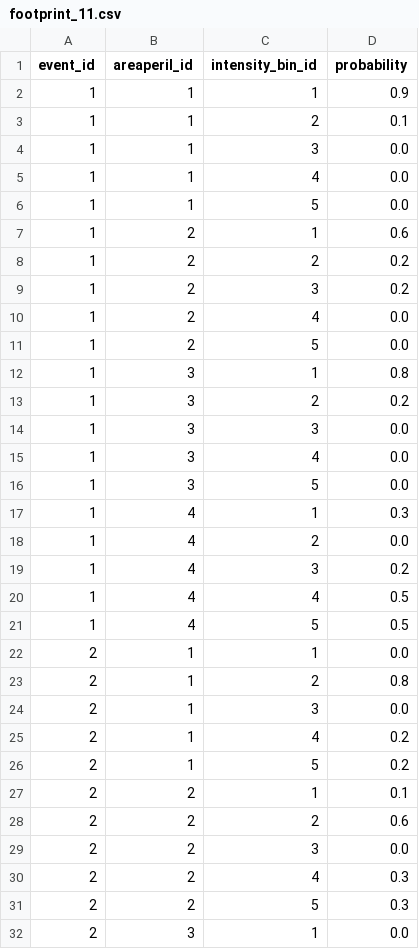
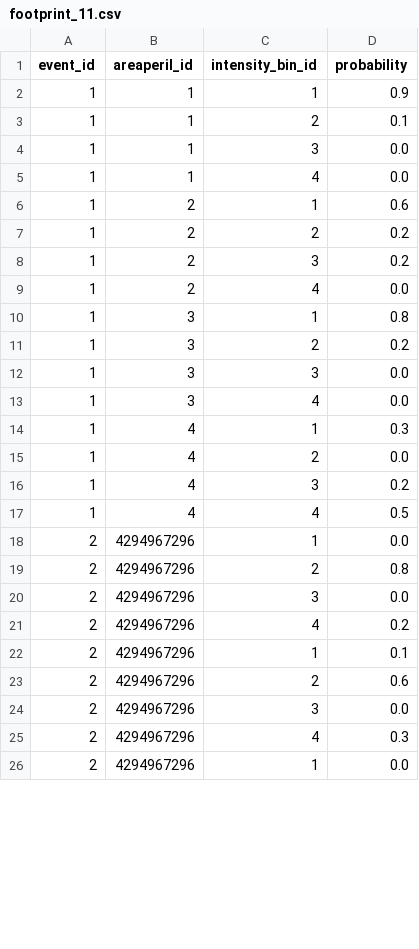
Before and after one commit to OasisLMF/ktools, a CSV file: examples/static/validation/footprint_11.csv, drawn as a sheet; only a part is shown; the diff covers the shown part only.

Commit message:
Check areaperil ID in footprint file lies within range

```diff
--- a/examples/static/validation/footprint_11.csv
+++ b/examples/static/validation/footprint_11.csv
@@ -5,3 +5,2 @@ event_id,areaperil_id,intensity_bin_id,probability
 1,1,4,0.0
-1,1,5,0.0
 1,2,1,0.6
@@ -10,3 +9,2 @@ event_id,areaperil_id,intensity_bin_id,probability
 1,2,4,0.0
-1,2,5,0.0
 1,3,1,0.8
@@ -15,3 +13,2 @@ event_id,areaperil_id,intensity_bin_id,probability
 1,3,4,0.0
-1,3,5,0.0
 1,4,1,0.3
@@ -20,13 +17,10 @@ event_id,areaperil_id,intensity_bin_id,probability
 1,4,4,0.5
-1,4,5,0.5
-2,1,1,0.0
-2,1,2,0.8
-2,1,3,0.0
-2,1,4,0.2
-2,1,5,0.2
-2,2,1,0.1
-2,2,2,0.6
-2,2,3,0.0
-2,2,4,0.3
-2,2,5,0.3
-2,3,1,0.0
+2,4294967296,1,0.0
+2,4294967296,2,0.8
+2,4294967296,3,0.0
+2,4294967296,4,0.2
+2,4294967296,1,0.1
+2,4294967296,2,0.6
+2,4294967296,3,0.0
+2,4294967296,4,0.3
+2,4294967296,1,0.0
```
Also changed, not shown: 2 removed rows and 7 edited cells elsewhere in this file, 17 other files.
